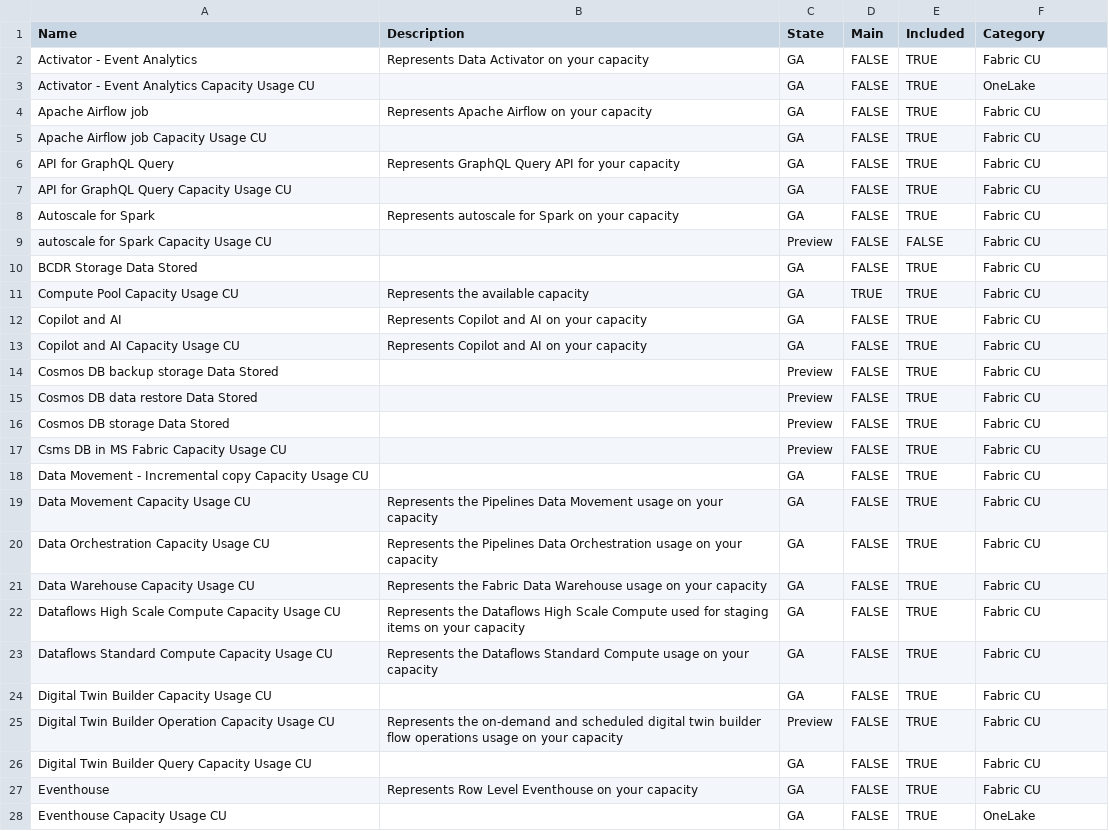
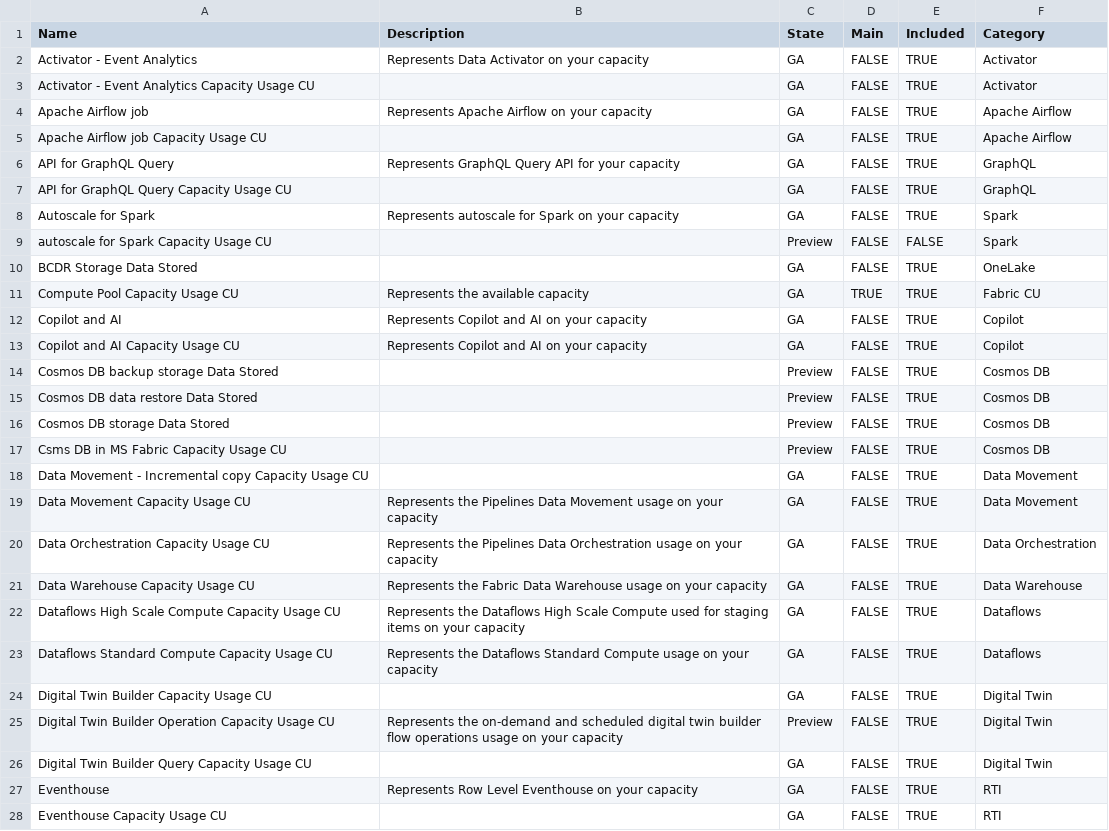
Before and after one commit to Pulsweb/FCA, a CSV file: data/Meters.csv, drawn as a sheet; only a part is shown; the diff covers the shown part only.

Commit message:
Meters Update

```diff
--- a/data/Meters.csv
+++ b/data/Meters.csv
@@ -1,28 +1,28 @@
 Name,Description,State,Main,Included,Category
-Activator - Event Analytics,Represents Data Activator on your capacity,GA,FALSE,TRUE,Fabric CU
-Activator - Event Analytics Capacity Usage CU,,GA,FALSE,TRUE,OneLake
-Apache Airflow job,Represents Apache Airflow on your capacity,GA,FALSE,TRUE,Fabric CU
-Apache Airflow job Capacity Usage CU,,GA,FALSE,TRUE,Fabric CU
-API for GraphQL Query,Represents GraphQL Query API for your capacity,GA,FALSE,TRUE,Fabric CU
-API for GraphQL Query Capacity Usage CU,,GA,FALSE,TRUE,Fabric CU
-Autoscale for Spark,Represents autoscale for Spark on your capacity,GA,FALSE,TRUE,Fabric CU
-autoscale for Spark Capacity Usage CU,,Preview,FALSE,FALSE,Fabric CU
-BCDR Storage Data Stored,,GA,FALSE,TRUE,Fabric CU
+Activator - Event Analytics,Represents Data Activator on your capacity,GA,FALSE,TRUE,Activator
+Activator - Event Analytics Capacity Usage CU,,GA,FALSE,TRUE,Activator
+Apache Airflow job,Represents Apache Airflow on your capacity,GA,FALSE,TRUE,Apache Airflow
+Apache Airflow job Capacity Usage CU,,GA,FALSE,TRUE,Apache Airflow
+API for GraphQL Query,Represents GraphQL Query API for your capacity,GA,FALSE,TRUE,GraphQL
+API for GraphQL Query Capacity Usage CU,,GA,FALSE,TRUE,GraphQL
+Autoscale for Spark,Represents autoscale for Spark on your capacity,GA,FALSE,TRUE,Spark
+autoscale for Spark Capacity Usage CU,,Preview,FALSE,FALSE,Spark
+BCDR Storage Data Stored,,GA,FALSE,TRUE,OneLake
 Compute Pool Capacity Usage CU,Represents the available capacity,GA,TRUE,TRUE,Fabric CU
-Copilot and AI,Represents Copilot and AI on your capacity,GA,FALSE,TRUE,Fabric CU
-Copilot and AI Capacity Usage CU,Represents Copilot and AI on your capacity,GA,FALSE,TRUE,Fabric CU
-Cosmos DB backup storage Data Stored,,Preview,FALSE,TRUE,Fabric CU
-Cosmos DB data restore Data Stored,,Preview,FALSE,TRUE,Fabric CU
-Cosmos DB storage Data Stored,,Preview,FALSE,TRUE,Fabric CU
-Csms DB in MS Fabric Capacity Usage CU,,Preview,FALSE,TRUE,Fabric CU
-Data Movement - Incremental copy Capacity Usage CU,,GA,FALSE,TRUE,Fabric CU
-Data Movement Capacity Usage CU,Represents the Pipelines Data Movement usage on your capacity,GA,FALSE,TRUE,Fabric CU
-Data Orchestration Capacity Usage CU,Represents the Pipelines Data Orchestration usage on your capacity,GA,FALSE,TRUE,Fabric CU
-Data Warehouse Capacity Usage CU,Represents the Fabric Data Warehouse usage on your capacity,GA,FALSE,TRUE,Fabric CU
-Dataflows High Scale Compute Capacity Usage CU,Represents the Dataflows High Scale Compute used for staging items on your capacity,GA,FALSE,TRUE,Fabric CU
-Dataflows Standard Compute Capacity Usage CU,Represents the Dataflows Standard Compute usage on your capacity,GA,FALSE,TRUE,Fabric CU
-Digital Twin Builder Capacity Usage CU,,GA,FALSE,TRUE,Fabric CU
-Digital Twin Builder Operation Capacity Usage CU,Represents the on-demand and scheduled digital twin builder flow operations usage on your capacity,Preview,FALSE,TRUE,Fabric CU
-Digital Twin Builder Query Capacity Usage CU,,GA,FALSE,TRUE,Fabric CU
-Eventhouse,Represents Row Level Eventhouse on your capacity,GA,FALSE,TRUE,Fabric CU
-Eventhouse Capacity Usage CU,,GA,FALSE,TRUE,OneLake
+Copilot and AI,Represents Copilot and AI on your capacity,GA,FALSE,TRUE,Copilot
+Copilot and AI Capacity Usage CU,Represents Copilot and AI on your capacity,GA,FALSE,TRUE,Copilot
+Cosmos DB backup storage Data Stored,,Preview,FALSE,TRUE,Cosmos DB
+Cosmos DB data restore Data Stored,,Preview,FALSE,TRUE,Cosmos DB
+Cosmos DB storage Data Stored,,Preview,FALSE,TRUE,Cosmos DB
+Csms DB in MS Fabric Capacity Usage CU,,Preview,FALSE,TRUE,Cosmos DB
+Data Movement - Incremental copy Capacity Usage CU,,GA,FALSE,TRUE,Data Movement
+Data Movement Capacity Usage CU,Represents the Pipelines Data Movement usage on your capacity,GA,FALSE,TRUE,Data Movement
+Data Orchestration Capacity Usage CU,Represents the Pipelines Data Orchestration usage on your capacity,GA,FALSE,TRUE,Data Orchestration
+Data Warehouse Capacity Usage CU,Represents the Fabric Data Warehouse usage on your capacity,GA,FALSE,TRUE,Data Warehouse
+Dataflows High Scale Compute Capacity Usage CU,Represents the Dataflows High Scale Compute used for staging items on your capacity,GA,FALSE,TRUE,Dataflows
+Dataflows Standard Compute Capacity Usage CU,Represents the Dataflows Standard Compute usage on your capacity,GA,FALSE,TRUE,Dataflows
+Digital Twin Builder Capacity Usage CU,,GA,FALSE,TRUE,Digital Twin
+Digital Twin Builder Operation Capacity Usage CU,Represents the on-demand and scheduled digital twin builder flow operations usage on your capacity,Preview,FALSE,TRUE,Digital Twin
+Digital Twin Builder Query Capacity Usage CU,,GA,FALSE,TRUE,Digital Twin
+Eventhouse,Represents Row Level Eventhouse on your capacity,GA,FALSE,TRUE,RTI
+Eventhouse Capacity Usage CU,,GA,FALSE,TRUE,RTI
```
Also changed, not shown: 51 edited cells elsewhere in this file.
